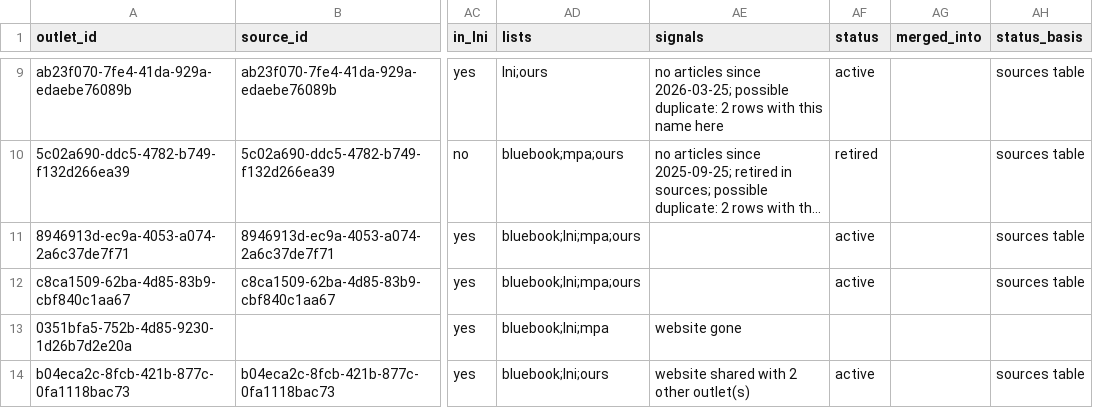
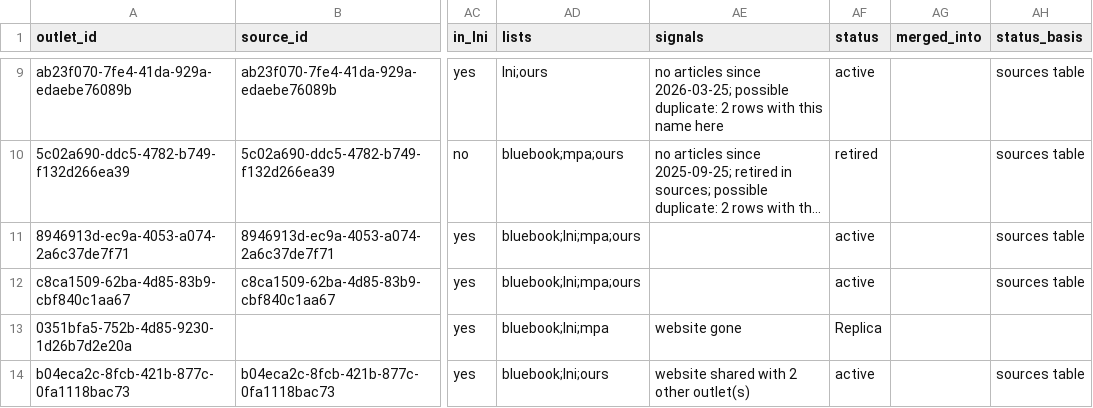
Before and after one commit to LocalNewsImpact/MizzouNewsCrawler, a CSV file: src/lookups/mo_outlet_registry.csv, drawn as a sheet; only a part is shown, gaps mark what is left out; long unchanged cells end in …; the diff covers the shown part only; the diff names each change by its address in the sheet, - before the commit and + after, or states it on an @@ line.

```diff
--- a/src/lookups/mo_outlet_registry.csv
+++ b/src/lookups/mo_outlet_registry.csv
-AF13 (status): (empty)
+AF13 (status): Replica
```
Also changed, not shown: 48 edited cells elsewhere in this file, 1 other file.
